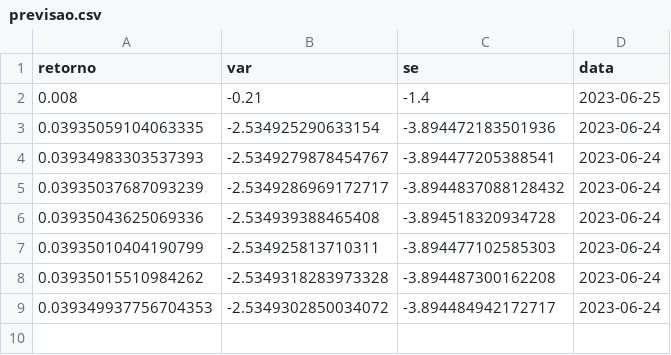
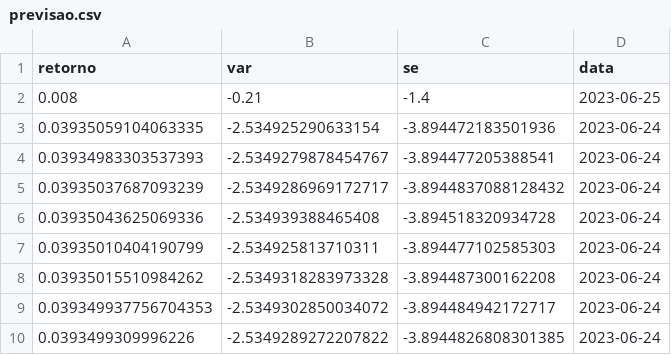
Before and after one commit to lpkist/Analise-precos-MSFT34, a CSV file: dados/previsao.csv, drawn as a sheet; the diff names each change by its address in the sheet, - before the commit and + after, or states it on an @@ line.

```diff
--- a/dados/previsao.csv
+++ b/dados/previsao.csv
+row 10: 0.0393499309996226 | -2.5349289272207822 | -3.8944826808301385 | 2023-06-24
```
